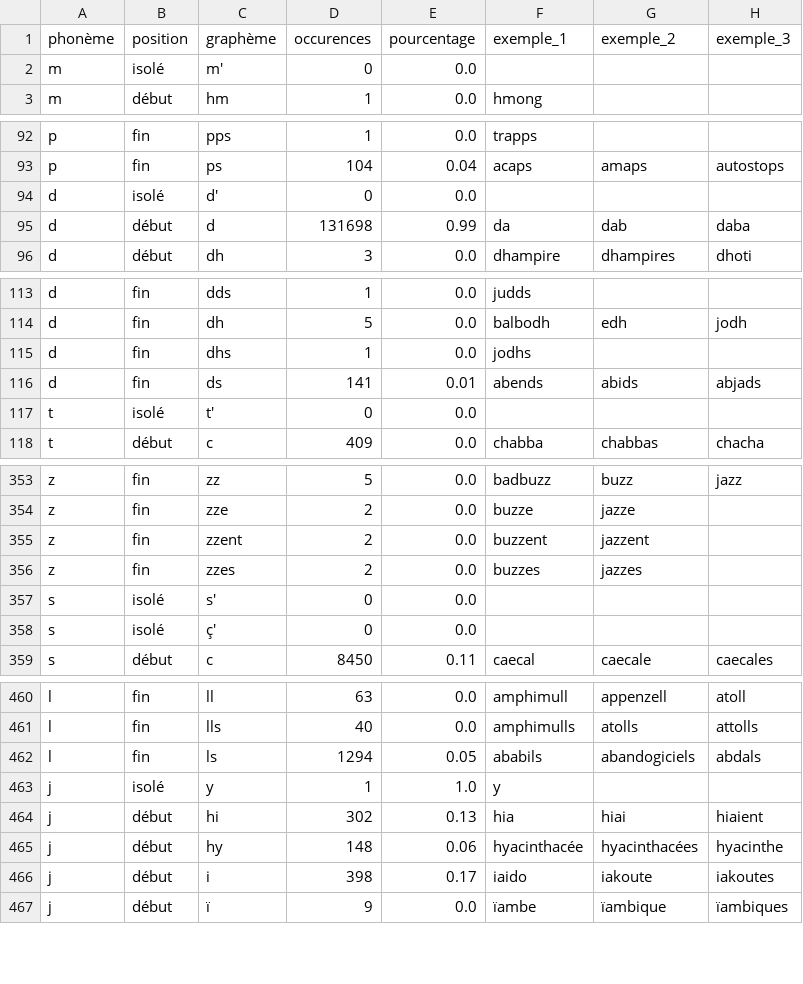
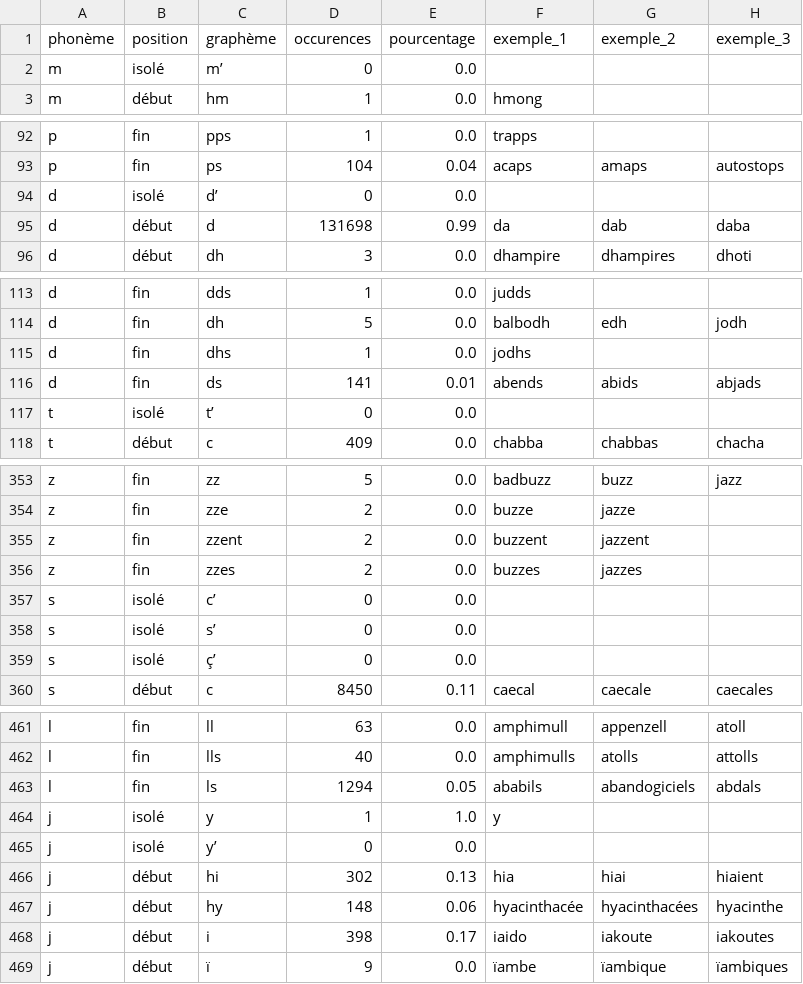
Before and after one commit to marxav/wikt_pron, a CSV file: phonemes2graphemes.csv, drawn as a sheet; only a part is shown, gaps mark what is left out; the diff covers the shown part only.

Commit message:
add words c', d', m', n' ...

```diff
--- a/phonemes2graphemes.csv
+++ b/phonemes2graphemes.csv
@@ -1,3 +1,3 @@
 phonème,position,graphème,occurences,pourcentage,exemple_1,exemple_2,exemple_3
-m,isolé,m',0,0.0,,,
+m,isolé,m’,0,0.0,,,
 m,début,hm,1,0.0,hmong,,
@@ -93,3 +93,3 @@ p,fin,pps,1,0.0,trapps,,
 p,fin,ps,104,0.04,acaps,amaps,autostops
-d,isolé,d',0,0.0,,,
+d,isolé,d’,0,0.0,,,
 d,début,d,131698,0.99,da,dab,daba
@@ -116,3 +116,3 @@ d,fin,dhs,1,0.0,jodhs,,
 d,fin,ds,141,0.01,abends,abids,abjads
-t,isolé,t',0,0.0,,,
+t,isolé,t’,0,0.0,,,
 t,début,c,409,0.0,chabba,chabbas,chacha
@@ -356,4 +356,5 @@ z,fin,zzent,2,0.0,buzzent,jazzent,
 z,fin,zzes,2,0.0,buzzes,jazzes,
-s,isolé,s',0,0.0,,,
-s,isolé,ç',0,0.0,,,
+s,isolé,c’,0,0.0,,,
+s,isolé,s’,0,0.0,,,
+s,isolé,ç’,0,0.0,,,
 s,début,c,8450,0.11,caecal,caecale,caecales
@@ -463,2 +464,3 @@ l,fin,ls,1294,0.05,ababils,abandogiciels,abdals
 j,isolé,y,1,1.0,y,,
+j,isolé,y’,0,0.0,,,
 j,début,hi,302,0.13,hia,hiai,hiaient
```
Also changed, not shown: 4 edited cells elsewhere in this file.
